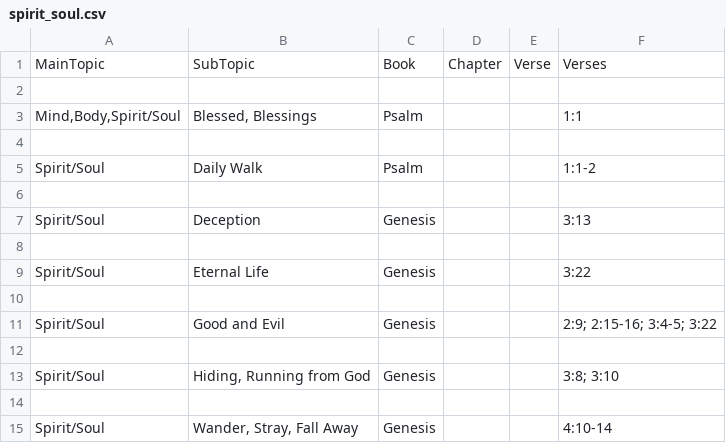
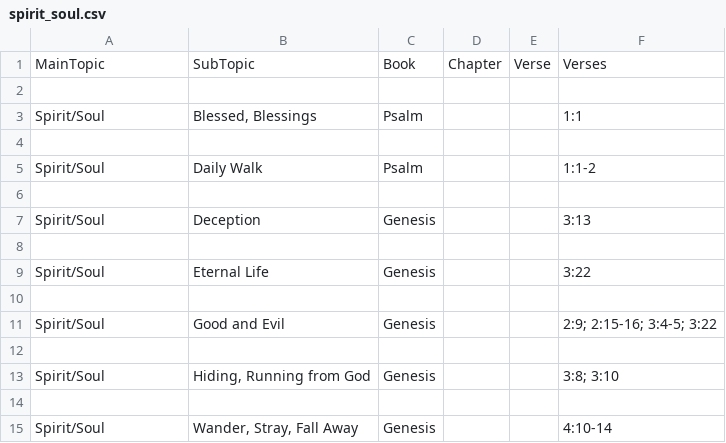
Before and after one commit to Twiggins12/BibleBlossoms, a CSV file: data/sections/spirit_soul.csv, drawn as a sheet.

Commit message:
Update spirit_soul.csv

```diff
--- a/data/sections/spirit_soul.csv
+++ b/data/sections/spirit_soul.csv
@@ -2,3 +2,3 @@ MainTopic,SubTopic,Book,Chapter,Verse,Verses
 
-"Mind,Body,Spirit/Soul","Blessed, Blessings",Psalm,,,"1:1"
+Spirit/Soul,"Blessed, Blessings",Psalm,,,"1:1"
 
```
